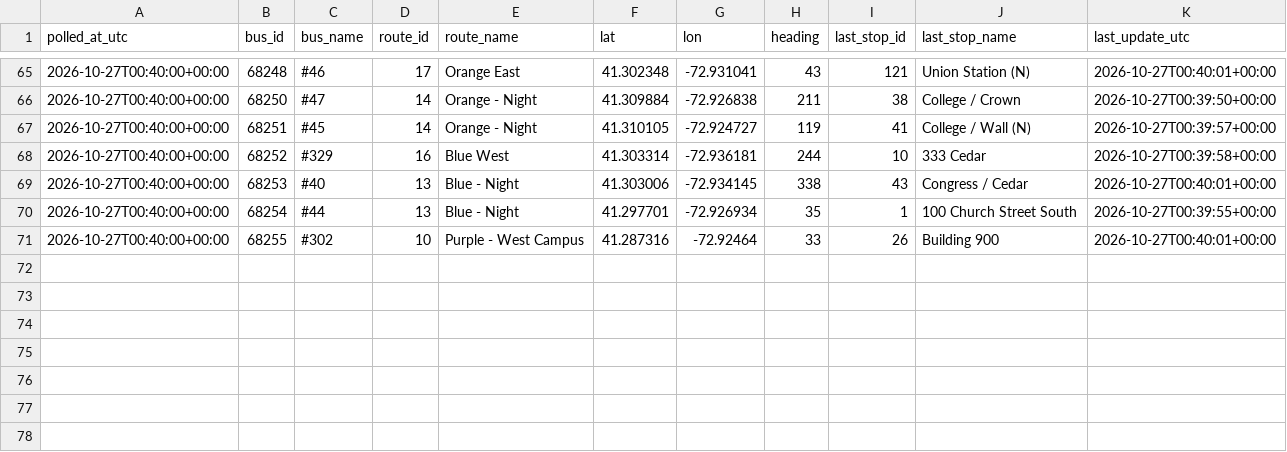
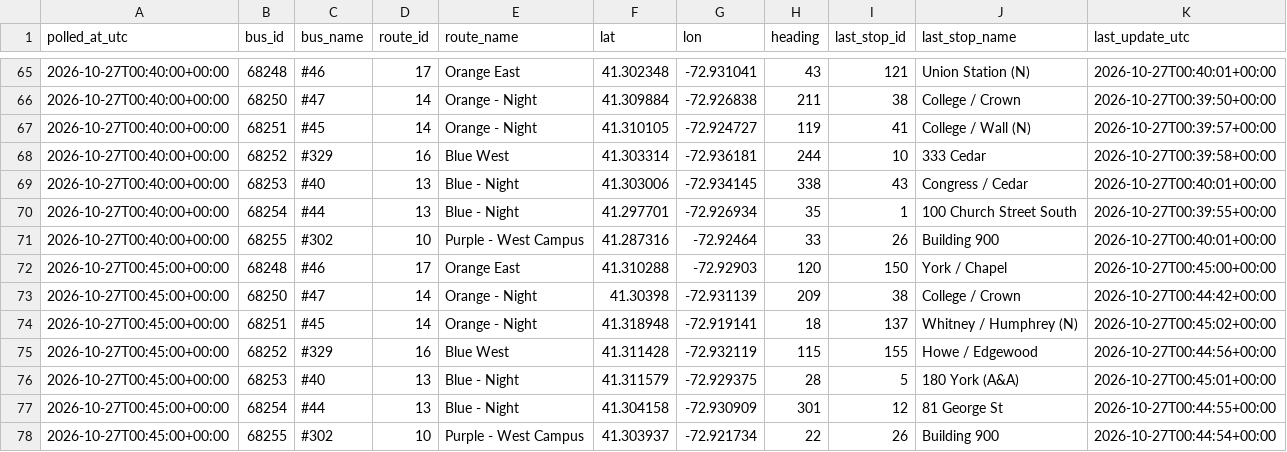
Before and after one commit to vchen017/downtowner-recorder, a CSV file: data/2026-10-27/buses.csv, drawn as a sheet; only a part is shown, gaps mark what is left out; the diff names each change by its address in the sheet, - before the commit and + after, or states it on an @@ line.

```diff
--- a/data/2026-10-27/buses.csv
+++ b/data/2026-10-27/buses.csv
+row 72: 2026-10-27T00:45:00+00:00 | 68248 | #46 | 17 | Orange East | 41.310288 | -72.92903 | 120 | 150 | York / Chapel | 2026-10-27T00:45:00+00:00
+row 73: 2026-10-27T00:45:00+00:00 | 68250 | #47 | 14 | Orange - Night | 41.30398 | -72.931139 | 209 | 38 | College / Crown | 2026-10-27T00:44:42+00:00
+row 74: 2026-10-27T00:45:00+00:00 | 68251 | #45 | 14 | Orange - Night | 41.318948 | -72.919141 | 18 | 137 | Whitney / Humphrey (N) | 2026-10-27T00:45:02+00:00
+row 75: 2026-10-27T00:45:00+00:00 | 68252 | #329 | 16 | Blue West | 41.311428 | -72.932119 | 115 | 155 | Howe / Edgewood | 2026-10-27T00:44:56+00:00
+row 76: 2026-10-27T00:45:00+00:00 | 68253 | #40 | 13 | Blue - Night | 41.311579 | -72.929375 | 28 | 5 | 180 York (A&A) | 2026-10-27T00:45:01+00:00
+row 77: 2026-10-27T00:45:00+00:00 | 68254 | #44 | 13 | Blue - Night | 41.304158 | -72.930909 | 301 | 12 | 81 George St | 2026-10-27T00:44:55+00:00
+row 78: 2026-10-27T00:45:00+00:00 | 68255 | #302 | 10 | Purple - West Campus | 41.303937 | -72.921734 | 22 | 26 | Building 900 | 2026-10-27T00:44:54+00:00
```
Also changed, not shown: data/2026-10-27/announcements.csv, data/2026-10-27/route_status.csv, 1 other file.
